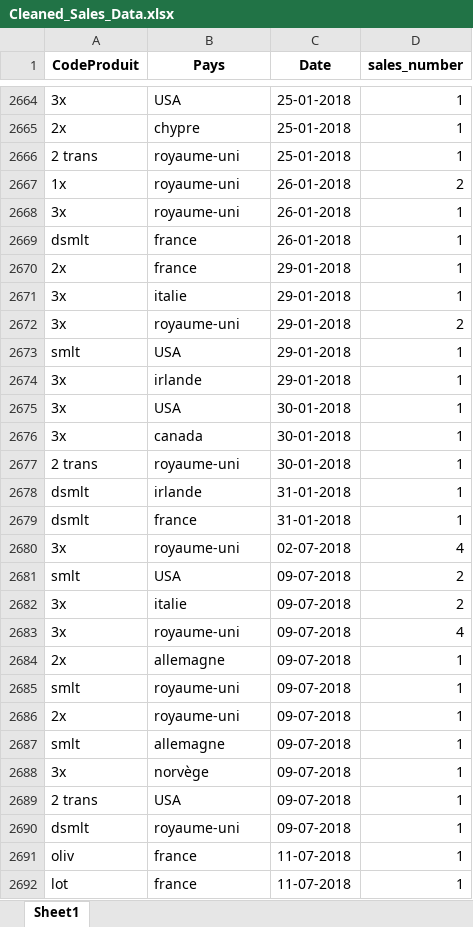
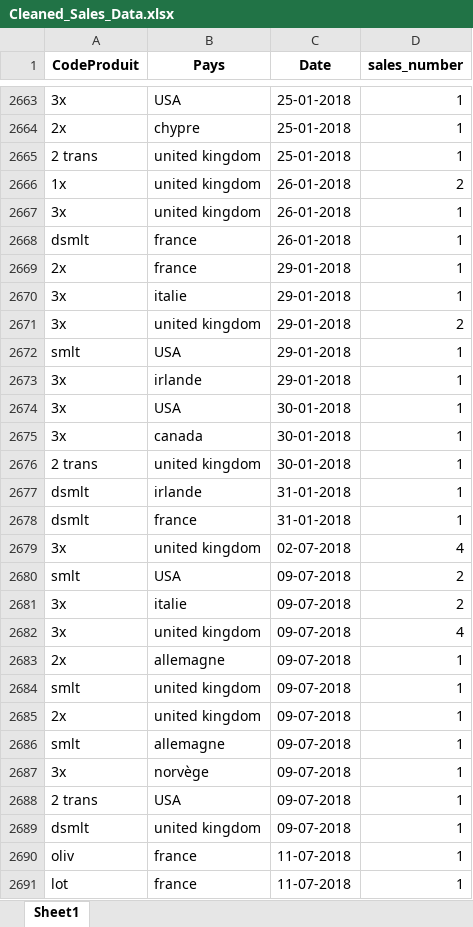
Before and after one commit to amine0891/MLOPS--Sales-Forecast, an Excel workbook: data/Cleaned_Sales_Data.xlsx, sheet Sheet1, drawn as a sheet; only a part is shown, gaps mark what is left out; values as stored, in another font and other column widths than the file's, no borders; addresses are those after the commit; the diff covers the shown part only; the diff names each change by its address in the sheet, - before the commit and + after, or states it on an @@ line.

```diff
--- a/data/Cleaned_Sales_Data.xlsx (sheet Sheet1)
+++ b/data/Cleaned_Sales_Data.xlsx (sheet Sheet1)
-B2665:B2667 (Pays): royaume-uni
+B2665:B2667 (Pays): united kingdom
-B2671 (Pays): royaume-uni
+B2671 (Pays): united kingdom
-B2676 (Pays): royaume-uni
+B2676 (Pays): united kingdom
-B2679 (Pays): royaume-uni
+B2679 (Pays): united kingdom
-B2682 (Pays): royaume-uni
+B2682 (Pays): united kingdom
-B2684:B2685 (Pays): royaume-uni
+B2684:B2685 (Pays): united kingdom
-B2689 (Pays): royaume-uni
+B2689 (Pays): united kingdom
```
Also changed, not shown: 21 removed rows and 570 edited cells elsewhere in this sheet, 6 other files.
